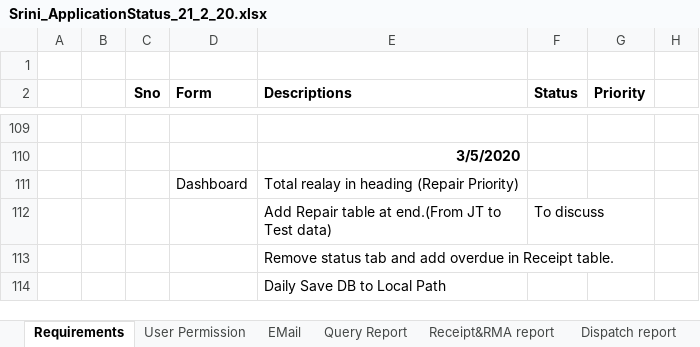
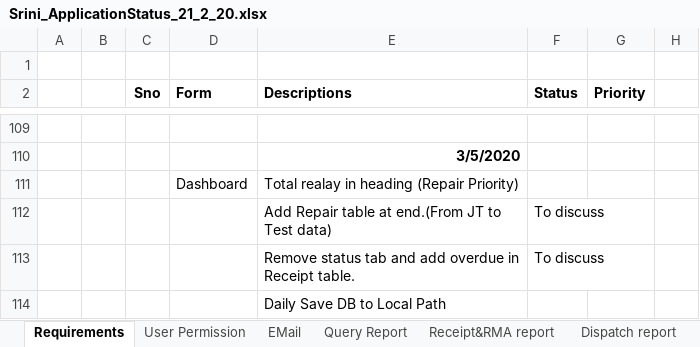
Before and after one commit to designtovr/GE-RMS, an Excel workbook: Srini_ApplicationStatus_21_2_20.xlsx, sheet Requirements, drawn as a sheet; only a part is shown, gaps mark what is left out; values as stored, in another font and other column widths than the file's, no borders; the diff names each change by its address in the sheet, - before the commit and + after, or states it on an @@ line.

```diff
--- a/Srini_ApplicationStatus_21_2_20.xlsx (sheet Requirements)
+++ b/Srini_ApplicationStatus_21_2_20.xlsx (sheet Requirements)
-F113 (Status): (empty)
+F113 (Status): To discuss
```
Also changed, not shown: 7 other files.
